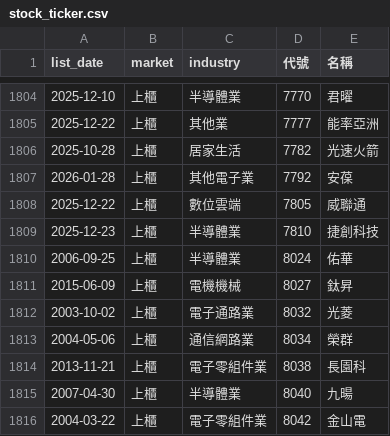
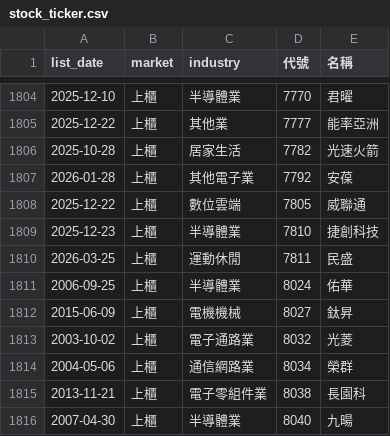
Before and after one commit to ckc216/lohas-stock, a CSV file: data/stock_ticker.csv, drawn as a sheet; only a part is shown, gaps mark what is left out; the shorter side is filled out with more unchanged rows.

```diff
--- a/data/stock_ticker.csv
+++ b/data/stock_ticker.csv
@@ -1809,2 +1809,3 @@
 2025-12-23,上櫃,半導體業,7810,捷創科技
+2026-03-25,上櫃,運動休閒,7811,民盛
 2006-09-25,上櫃,半導體業,8024,佑華
```
